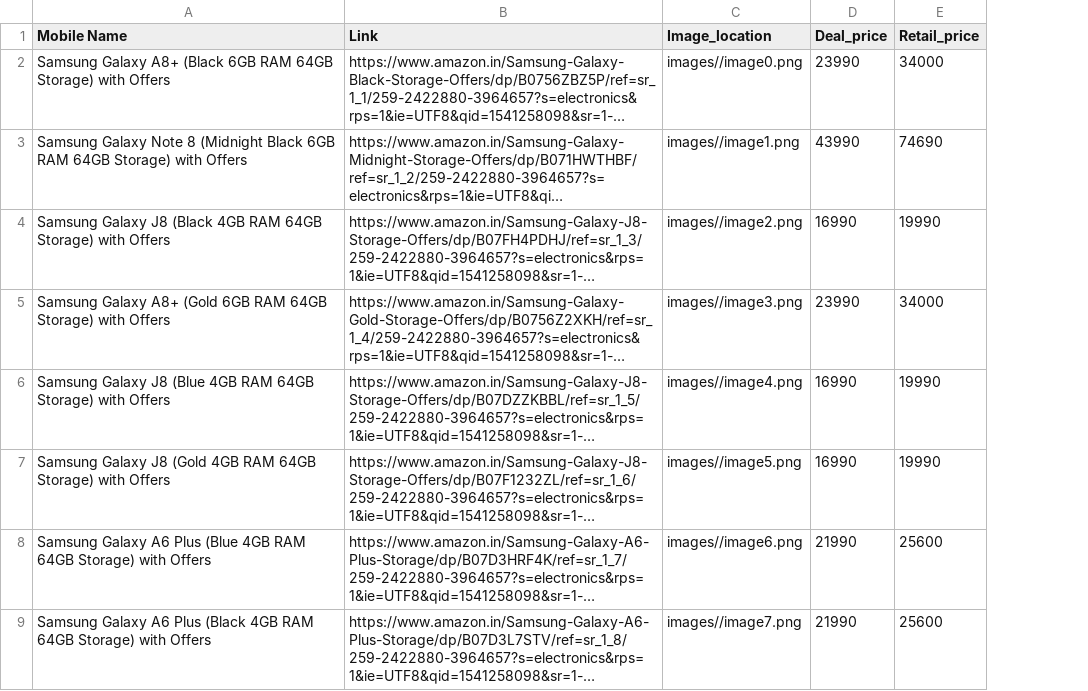
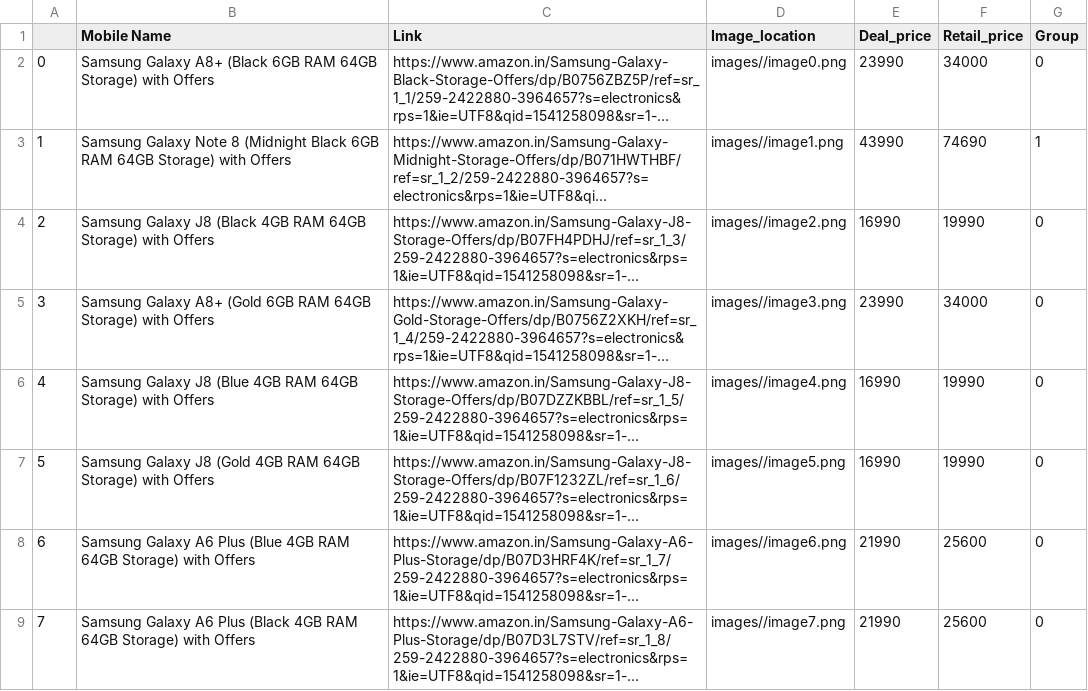
Before and after one commit to StarRider/Selenium, a CSV file: mobilename_link.csv, drawn as a sheet; only a part is shown; long unchanged cells end in …; the diff names each change by its address in the sheet, - before the commit and + after, or states it on an @@ line.

```diff
--- a/mobilename_link.csv
+++ b/mobilename_link.csv
+column A, rows 2-9: 0 | 1 | 2 | 3 | 4 | 5 | 6 | 7
+column G (Group), rows 2-9: 0 | 1 | 0 | 0 | 0 | 0 | 0 | 0
```
Also changed, not shown: 1 other file.
